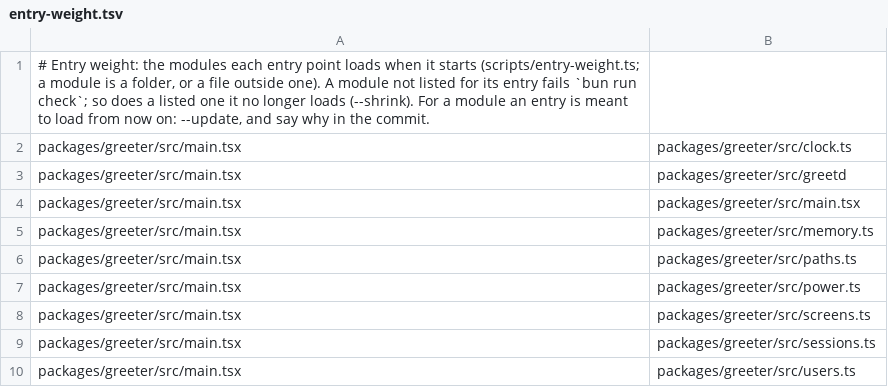
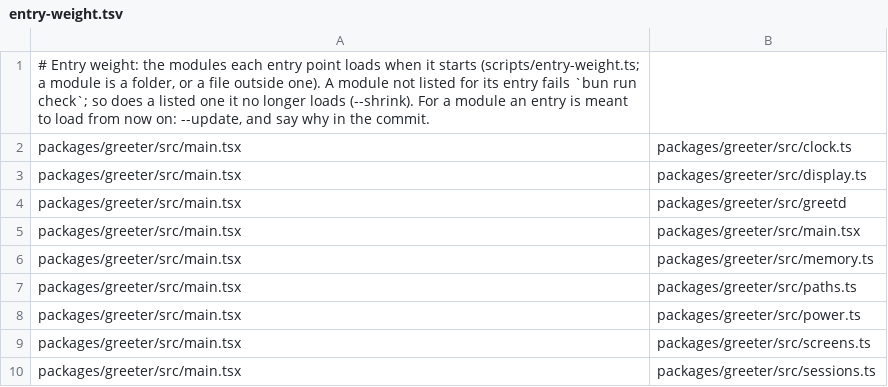
Before and after one commit to Netko-Labs/dashiOS, a TSV file: scripts/lists/entry-weight.tsv, drawn as a sheet; only a part is shown; the shorter side is filled out with more unchanged rows.

Commit message:
feat(lock): the lock, Glance and the greeter draw the one clock; the lock follows the person's mode
The lock's head is ClockHead with its weather and widgets; Glance stacks the same clock in Dark's tertiary on
black; the greeter's form, backdrops and picker use it, ExtraLight once its hosts say they draw it
(greeter/src/display.ts, a new module the greeter loads at start: entry-weight updated). The lock passes the
person's mode to the login screen and its widgets, whose glass is LOCK_GLASS of that mode. The greeter's
Other users, session and people are the kit's login parts. H21a, H22 lists for W7 at 0; W3's list loses
look.tsx and one numerals.ts value, the glass and the clock face moved out of them.

```diff
--- a/scripts/lists/entry-weight.tsv
+++ b/scripts/lists/entry-weight.tsv
@@ -2,2 +2,3 @@
 packages/greeter/src/main.tsx	packages/greeter/src/clock.ts
+packages/greeter/src/main.tsx	packages/greeter/src/display.ts
 packages/greeter/src/main.tsx	packages/greeter/src/greetd
```
Also changed, not shown: 15 other files.
